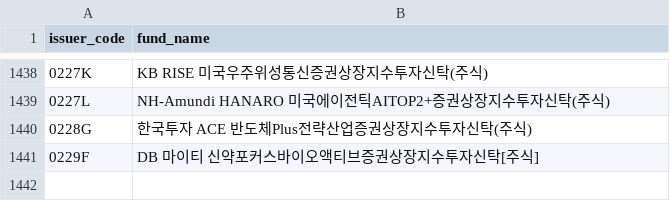
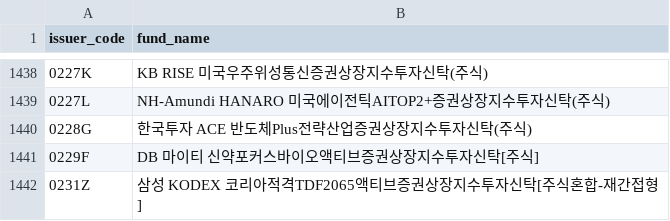
Before and after one commit to sungin-etf/NewETFKR, a CSV file: DB_KRXCode.csv, drawn as a sheet; only a part is shown, gaps mark what is left out.

```diff
--- a/DB_KRXCode.csv
+++ b/DB_KRXCode.csv
@@ -1441 +1441,2 @@ issuer_code,fund_name
 0229F,DB 마이티 신약포커스바이오액티브증권상장지수투자신탁[주식]
+0231Z,삼성 KODEX 코리아적격TDF2065액티브증권상장지수투자신탁[주식혼합-재간접형]
```
